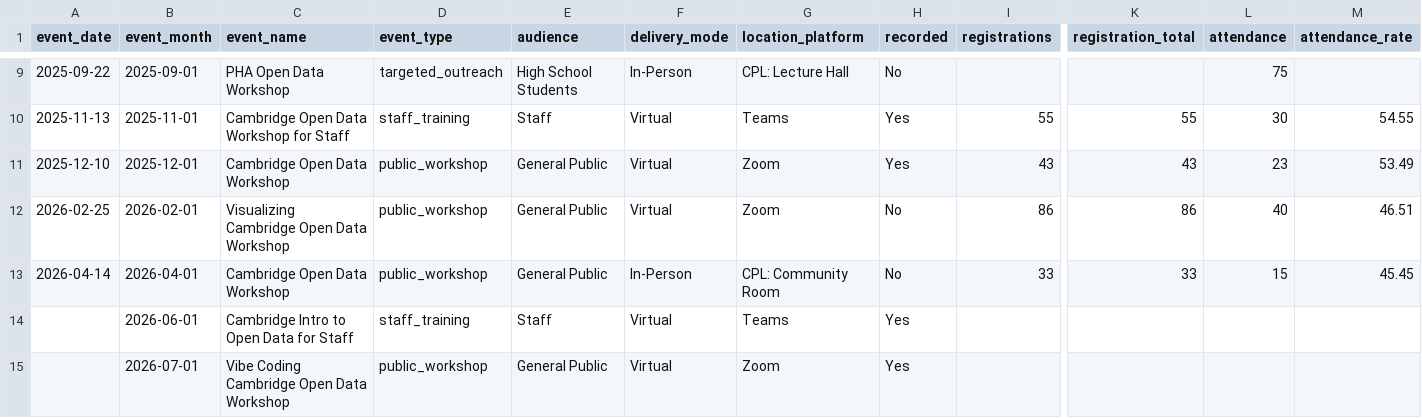
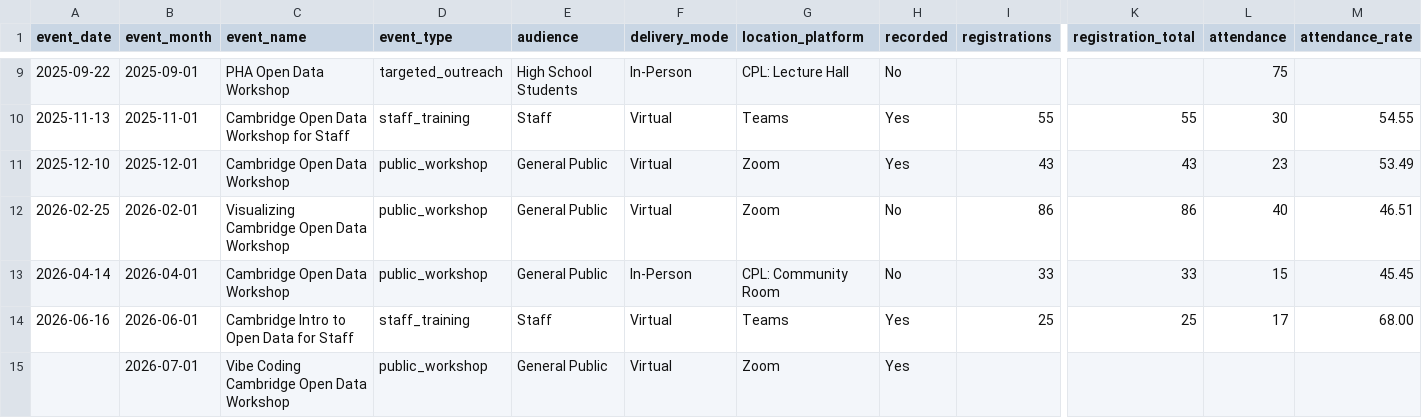
Before and after one commit to cambridgeitd/OpenDataMetrics, a CSV file: input/manual/training_events.csv, drawn as a sheet; only a part is shown, gaps mark what is left out; removed rows and columns are numbered as before the commit, all else as after; rows hold the shown columns only; the diff names each change by its address in the sheet, - before the commit and + after, or states it on an @@ line.

```diff
--- a/input/manual/training_events.csv
+++ b/input/manual/training_events.csv
-row 14:  | 2026-06-01 | Cambridge Intro to Open Data for Staff | staff_training | Staff | Virtual | Teams | Yes
+row 14: 2026-06-16 | 2026-06-01 | Cambridge Intro to Open Data for Staff | staff_training | Staff | Virtual | Teams | Yes | 25 | 25 | 17 | 68.00
```
Also changed, not shown: data/processed/open_data_program_metrics.csv, data/processed/open_data_program_metrics_monthly.csv, 2 other files.
